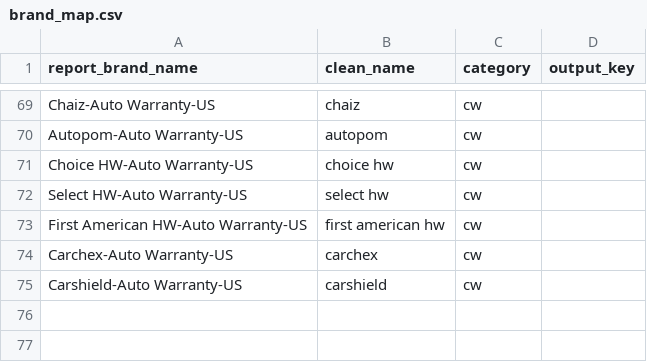
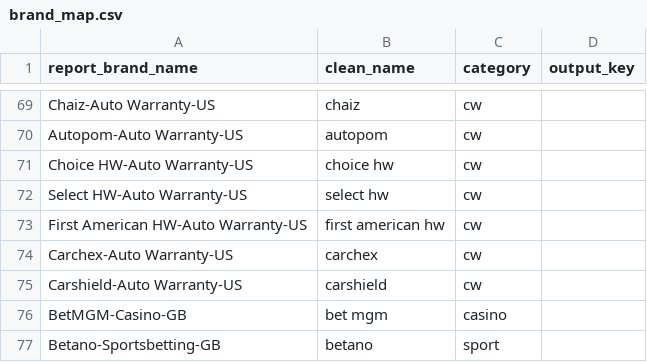
Before and after one commit to livia77sg/AMReports, a CSV file: brand_map.csv, drawn as a sheet; only a part is shown, gaps mark what is left out; the diff names each change by its address in the sheet, - before the commit and + after, or states it on an @@ line.

Commit message:
brand name

```diff
--- a/brand_map.csv
+++ b/brand_map.csv
+row 76: BetMGM-Casino-GB | bet mgm | casino
+row 77: Betano-Sportsbetting-GB | betano | sport
```
